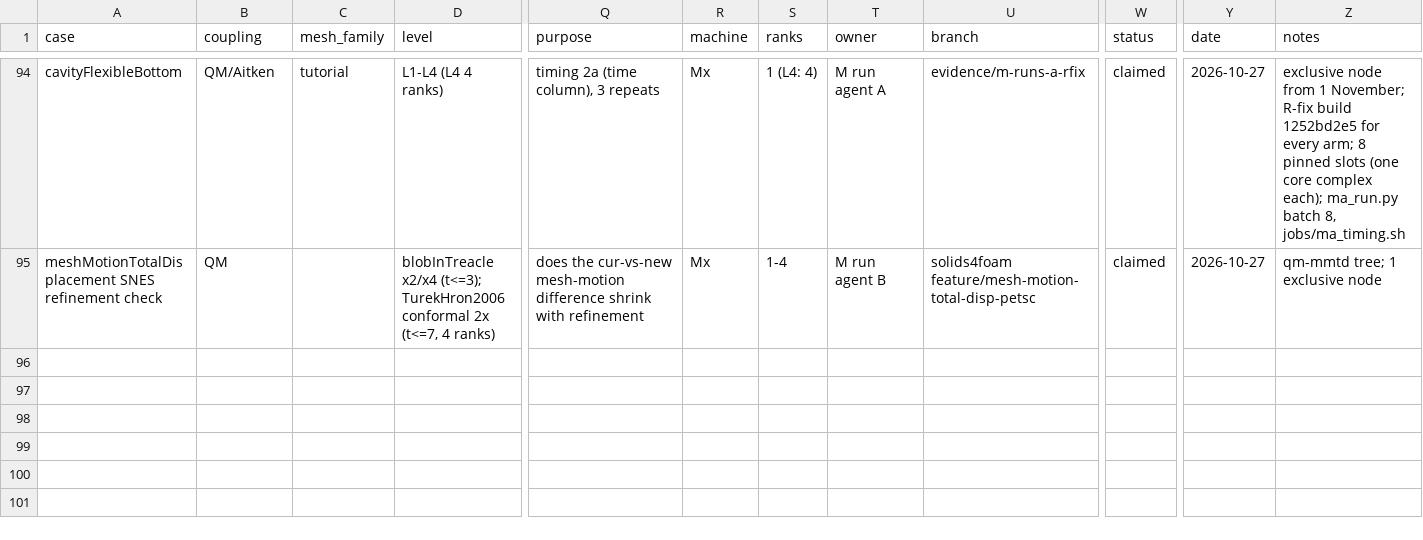
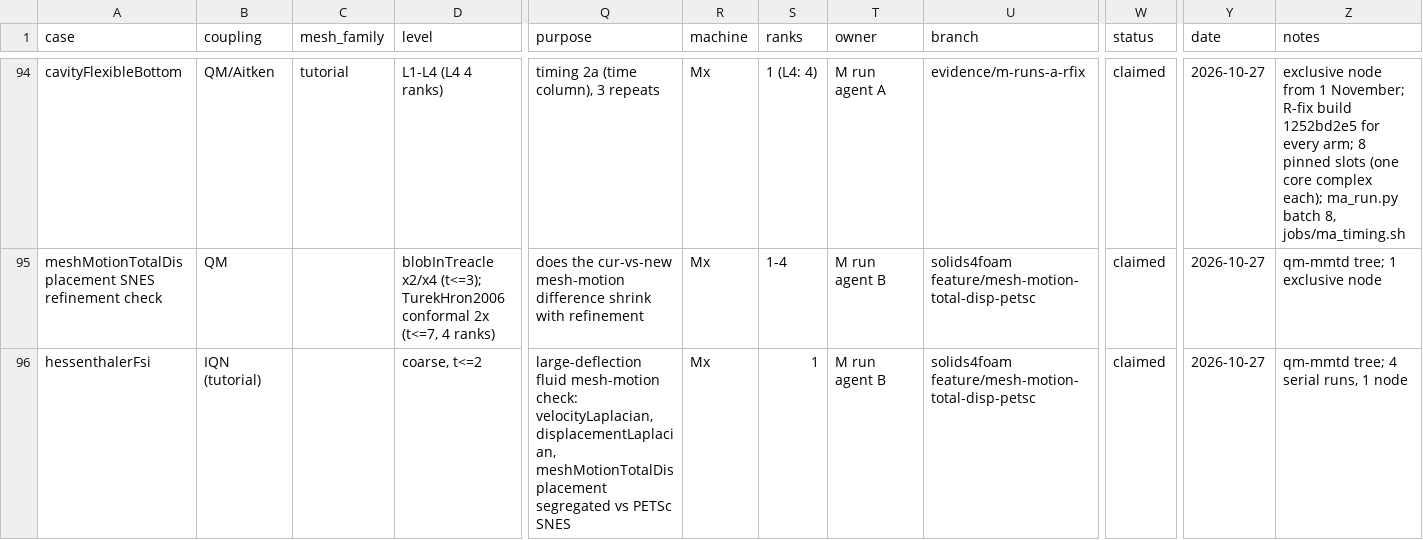
Before and after one commit to philipcardiff/paper-monolithic-fsi, a CSV file: campaign/registry/registry.csv, drawn as a sheet; only a part is shown, gaps mark what is left out; rows hold the shown columns only; the diff names each change by its address in the sheet, - before the commit and + after, or states it on an @@ line.

```diff
--- a/campaign/registry/registry.csv
+++ b/campaign/registry/registry.csv
+row 96: hessenthalerFsi | IQN (tutorial) |  | coarse, t<=2 | large-deflection fluid mesh-motion check: velocityLaplacian, displacementLaplacian, meshMotionTotalDisplacement segregated vs PETSc SNES | Mx | 1 | M run agent B | solids4foam feature/mesh-motion-total-disp-petsc | claimed | 2026-10-27 | qm-mmtd tree; 4 serial runs, 1 node
```
